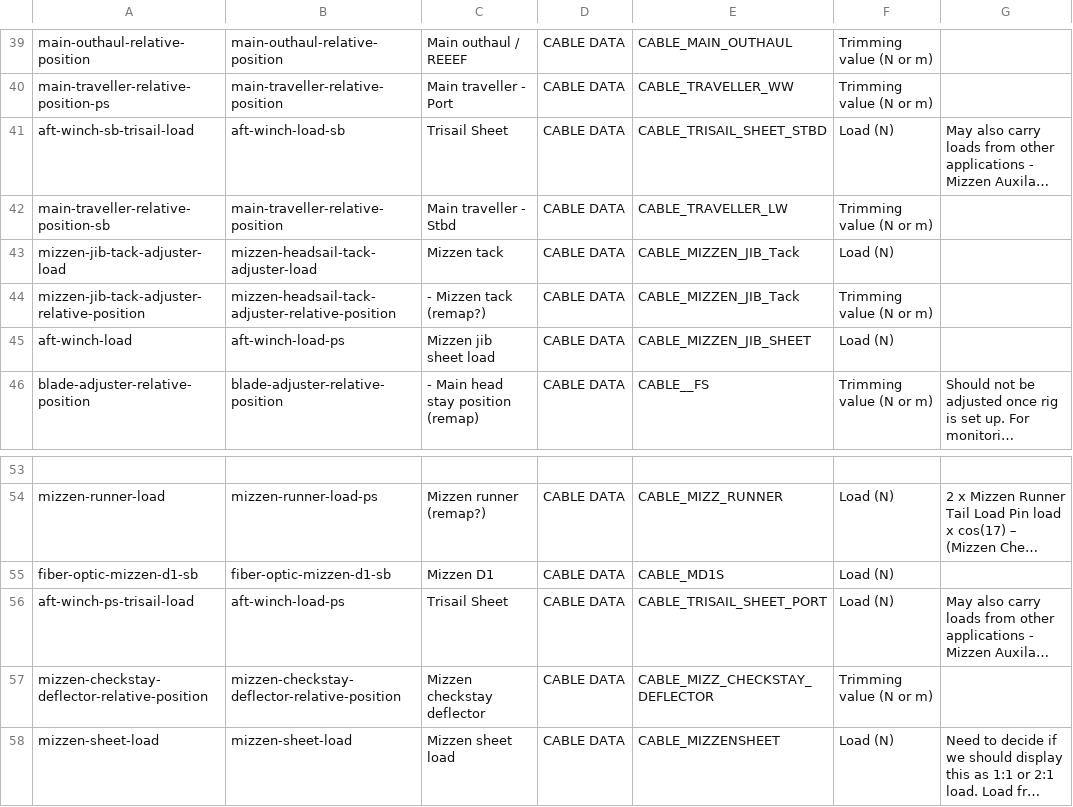
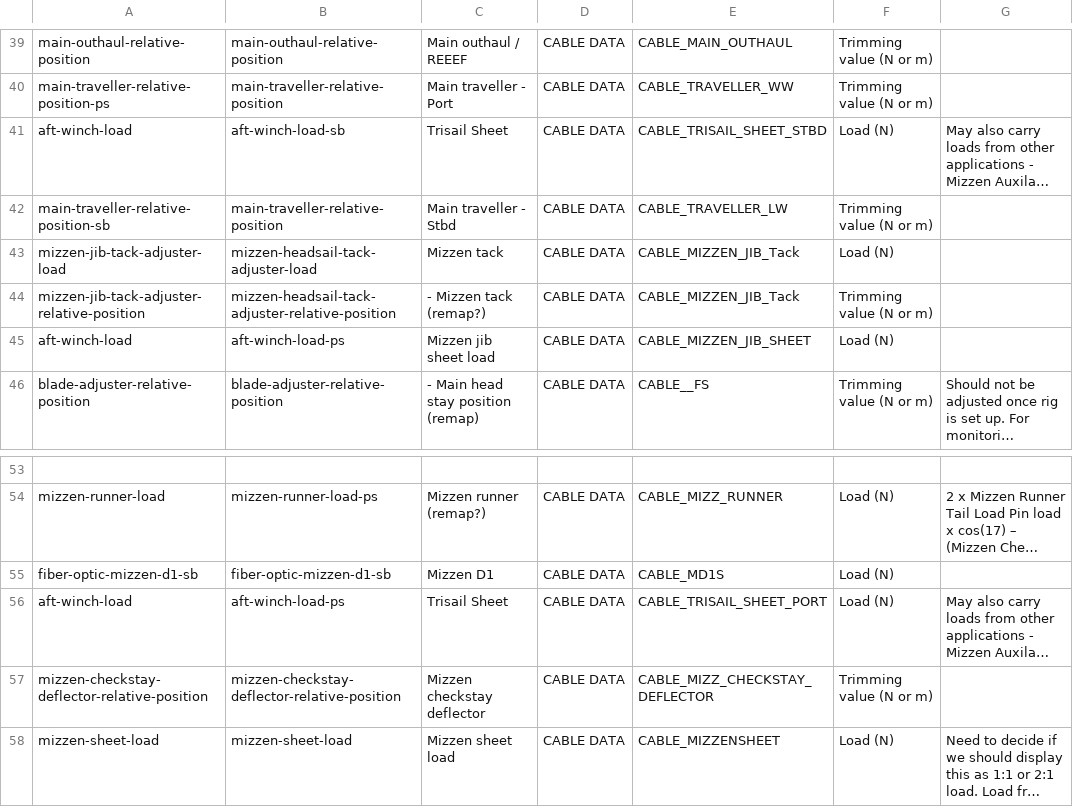
Before and after one commit to foundation-zero/zero, a CSV file: zero-loads-app/src/sailpack/Sailpack mapping - Mapping.csv, drawn as a sheet; only a part is shown, gaps mark what is left out; long unchanged cells end in …; the diff names each change by its address in the sheet, - before the commit and + after, or states it on an @@ line.

Commit message:
Add computed ref values

```diff
--- a/zero-loads-app/src/sailpack/Sailpack mapping - Mapping.csv
+++ b/zero-loads-app/src/sailpack/Sailpack mapping - Mapping.csv
-A41: aft-winch-sb-trisail-load
+A41: aft-winch-load
-A56: aft-winch-ps-trisail-load
+A56: aft-winch-load
```
Also changed, not shown: 1 other file.
